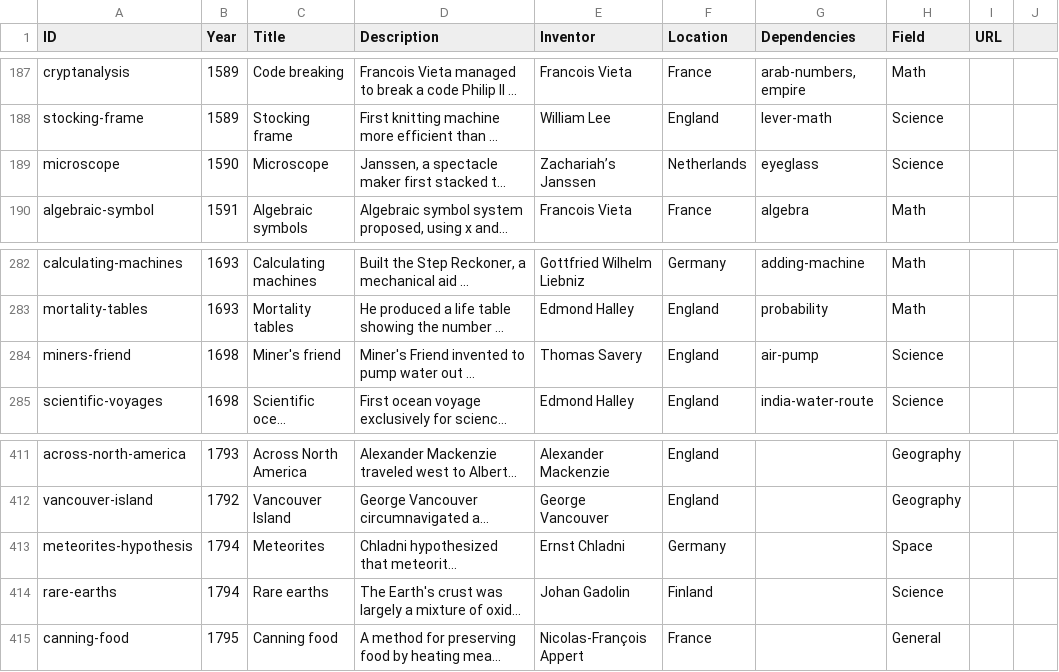
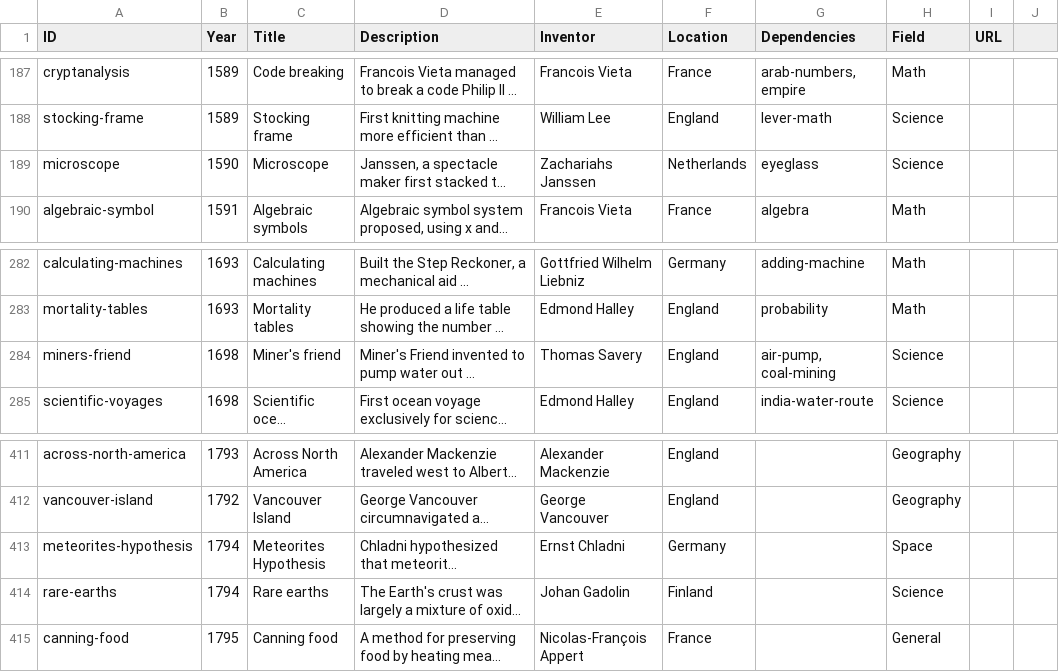
Before and after one commit to borismus/asimov, a TSV file: asimov-1850.tsv, drawn as a sheet; only a part is shown, gaps mark what is left out; long unchanged cells end in …; the diff names each change by its address in the sheet, - before the commit and + after, or states it on an @@ line.

```diff
--- a/asimov-1850.tsv
+++ b/asimov-1850.tsv
-E189 (Inventor): Zachariah’s Janssen
+E189 (Inventor): Zachariahs Janssen
-G284 (Dependencies): air-pump
+G284 (Dependencies): air-pump, coal-mining
-C413 (Title): Meteorites
+C413 (Title): Meteorites Hypothesis
```
Also changed, not shown: 1 other file.
